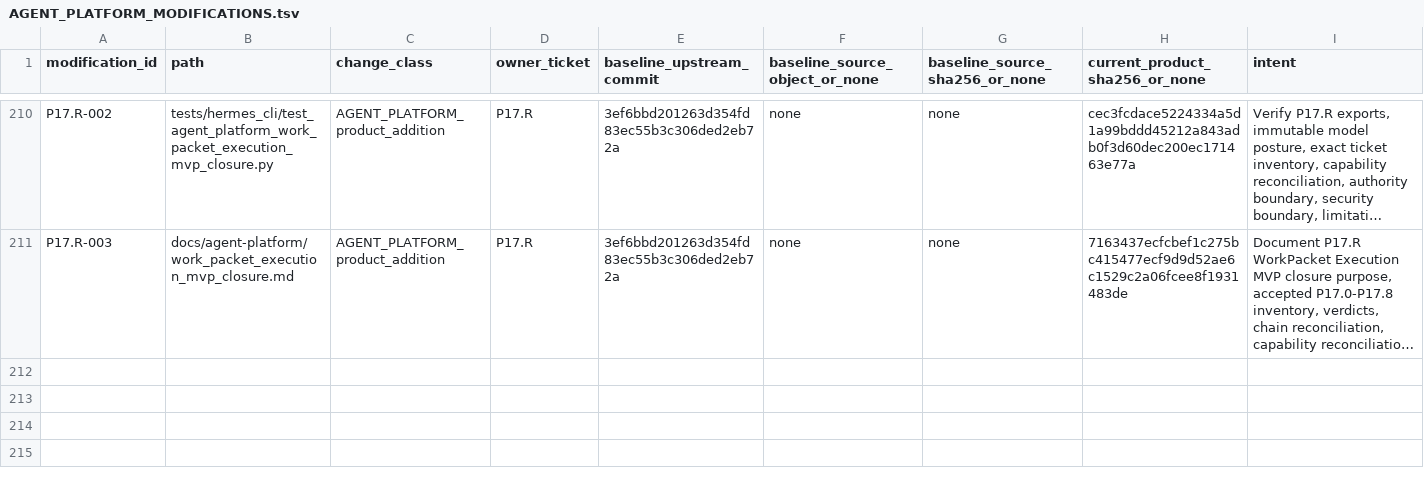
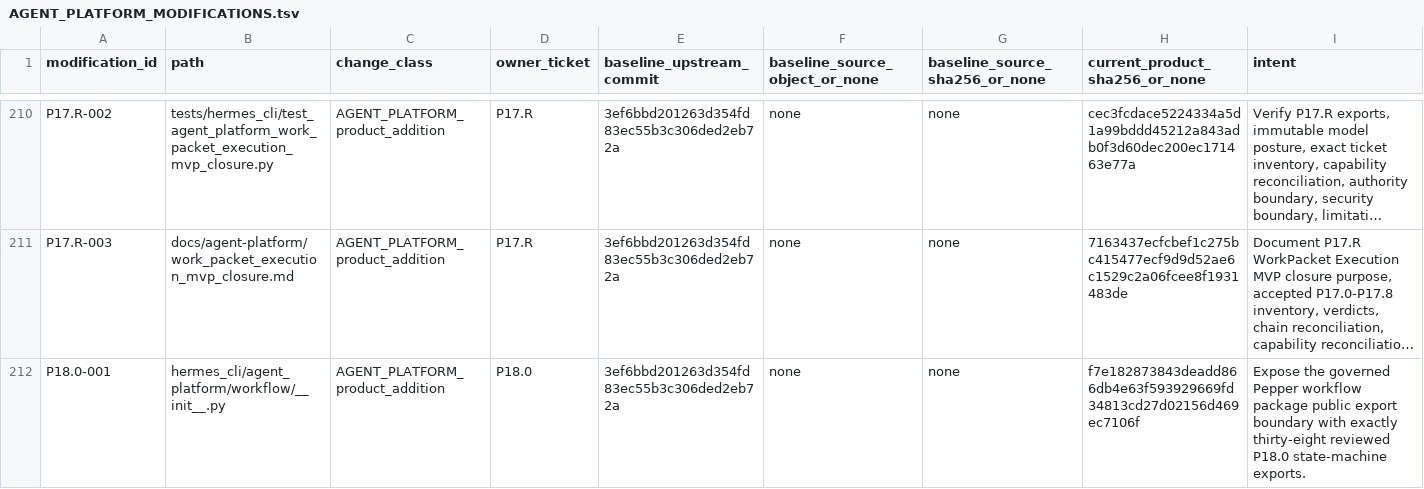
Before and after one commit to PabloMarotoHerrera/AGENT-PLATFORM, a TSV file: 2_products/pepper-agent/AGENT_PLATFORM_MODIFICATIONS.tsv, drawn as a sheet; only a part is shown, gaps mark what is left out; long unchanged cells end in …; rows hold the shown columns only; the diff covers the shown part only; the diff names each change by its address in the sheet, - before the commit and + after, or states it on an @@ line.

Commit message:
P18.0 Add governed workflow state machine

```diff
--- a/2_products/pepper-agent/AGENT_PLATFORM_MODIFICATIONS.tsv
+++ b/2_products/pepper-agent/AGENT_PLATFORM_MODIFICATIONS.tsv
+row 212: P18.0-001 | hermes_cli/agent_platform/workflow/__init__.py | AGENT_PLATFORM_product_addition | P18.0 | 3ef6bbd201263d354fd83ec55b3c306ded2eb72a | none | none | f7e182873843deadd866db4e63f593929669fd34813cd27d02156d469ec7106f | Expose the governed Pepper workflow package public export boundary with exactly thirty-eight reviewed P18.0 state-machine exports.
```
Also changed, not shown: 3 added rows elsewhere in this file, 5 other files.
